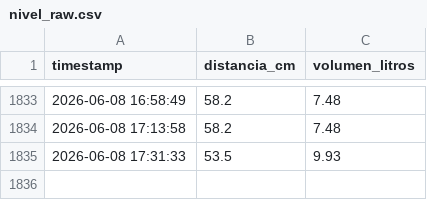
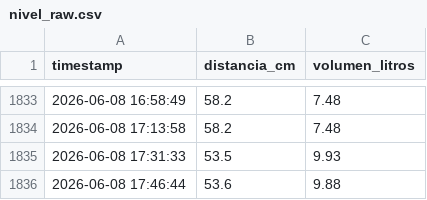
Before and after one commit to EdwinKestler/awa05-telemetria, a CSV file: data/raw/nivel_raw.csv, drawn as a sheet; only a part is shown, gaps mark what is left out; the diff names each change by its address in the sheet, - before the commit and + after, or states it on an @@ line.

Commit message:
Actualizacion automatica 2026-06-08 17:46:45

```diff
--- a/data/raw/nivel_raw.csv
+++ b/data/raw/nivel_raw.csv
+row 1836: 2026-06-08 17:46:44 | 53.6 | 9.88
```
